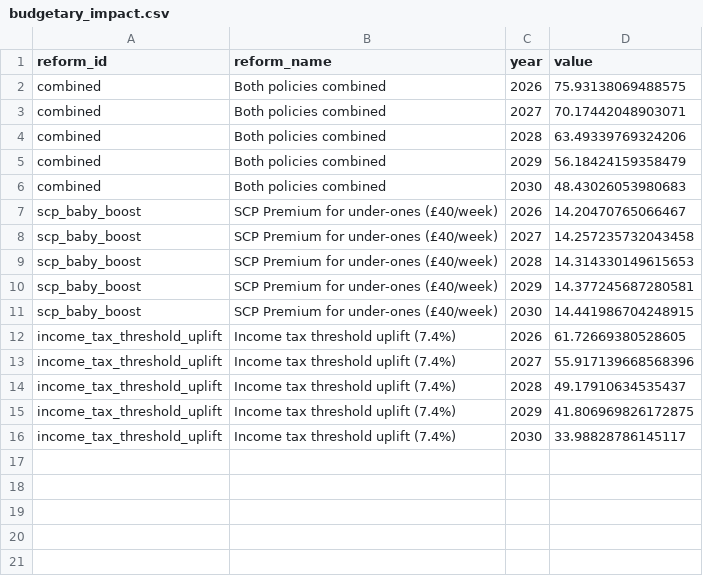
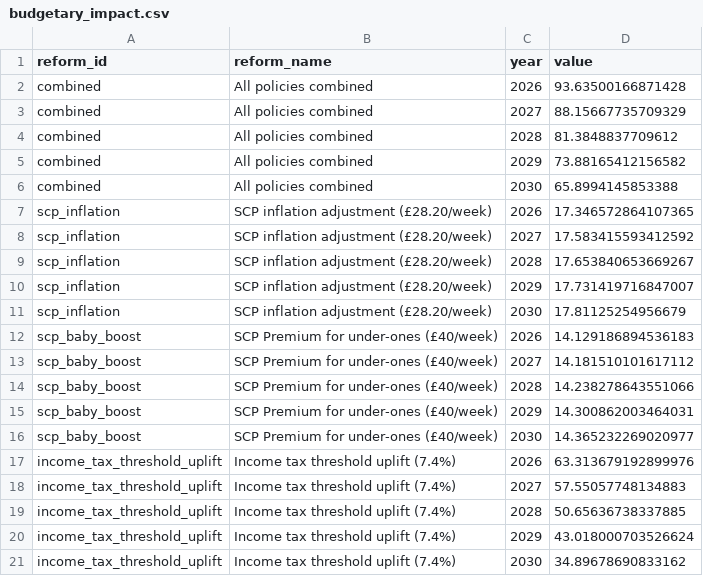
Before and after one commit to PolicyEngine/scottish-budget-2026-2027, a CSV file: public/data/budgetary_impact.csv, drawn as a sheet.

```diff
--- a/public/data/budgetary_impact.csv
+++ b/public/data/budgetary_impact.csv
@@ -1,16 +1,21 @@
 reform_id,reform_name,year,value
-combined,Both policies combined,2026,75.93138069488575
-combined,Both policies combined,2027,70.17442048903071
-combined,Both policies combined,2028,63.49339769324206
-combined,Both policies combined,2029,56.18424159358479
-combined,Both policies combined,2030,48.43026053980683
-scp_baby_boost,SCP Premium for under-ones (£40/week),2026,14.20470765066467
-scp_baby_boost,SCP Premium for under-ones (£40/week),2027,14.257235732043458
-scp_baby_boost,SCP Premium for under-ones (£40/week),2028,14.314330149615653
-scp_baby_boost,SCP Premium for under-ones (£40/week),2029,14.377245687280581
-scp_baby_boost,SCP Premium for under-ones (£40/week),2030,14.441986704248915
-income_tax_threshold_uplift,Income tax threshold uplift (7.4%),2026,61.72669380528605
-income_tax_threshold_uplift,Income tax threshold uplift (7.4%),2027,55.917139668568396
-income_tax_threshold_uplift,Income tax threshold uplift (7.4%),2028,49.17910634535437
-income_tax_threshold_uplift,Income tax threshold uplift (7.4%),2029,41.806969826172875
-income_tax_threshold_uplift,Income tax threshold uplift (7.4%),2030,33.98828786145117
+combined,All policies combined,2026,93.63500166871428
+combined,All policies combined,2027,88.15667735709329
+combined,All policies combined,2028,81.3848837709612
+combined,All policies combined,2029,73.88165412156582
+combined,All policies combined,2030,65.8994145853388
+scp_inflation,SCP inflation adjustment (£28.20/week),2026,17.346572864107365
+scp_inflation,SCP inflation adjustment (£28.20/week),2027,17.583415593412592
+scp_inflation,SCP inflation adjustment (£28.20/week),2028,17.653840653669267
+scp_inflation,SCP inflation adjustment (£28.20/week),2029,17.731419716847007
+scp_inflation,SCP inflation adjustment (£28.20/week),2030,17.81125254956679
+scp_baby_boost,SCP Premium for under-ones (£40/week),2026,14.129186894536183
+scp_baby_boost,SCP Premium for under-ones (£40/week),2027,14.181510101617112
+scp_baby_boost,SCP Premium for under-ones (£40/week),2028,14.238278643551066
+scp_baby_boost,SCP Premium for under-ones (£40/week),2029,14.300862003464031
+scp_baby_boost,SCP Premium for under-ones (£40/week),2030,14.365232269020977
+income_tax_threshold_uplift,Income tax threshold uplift (7.4%),2026,63.313679192899976
+income_tax_threshold_uplift,Income tax threshold uplift (7.4%),2027,57.55057748134883
+income_tax_threshold_uplift,Income tax threshold uplift (7.4%),2028,50.65636738337885
+income_tax_threshold_uplift,Income tax threshold uplift (7.4%),2029,43.018000703526624
+income_tax_threshold_uplift,Income tax threshold uplift (7.4%),2030,34.89678690833162
```
Also changed, not shown: public/data/distributional_impact.csv, public/data/winners_losers.csv, 5 other files.
